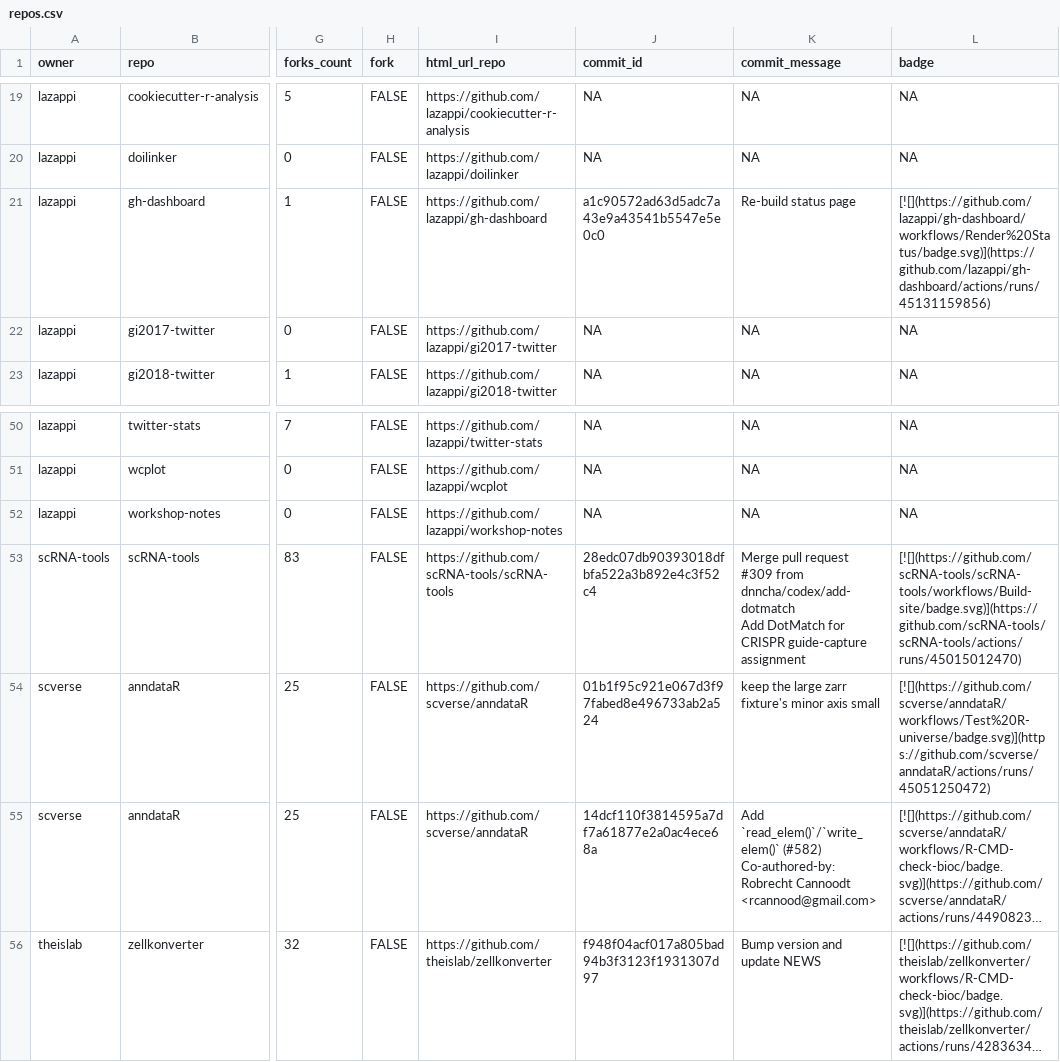
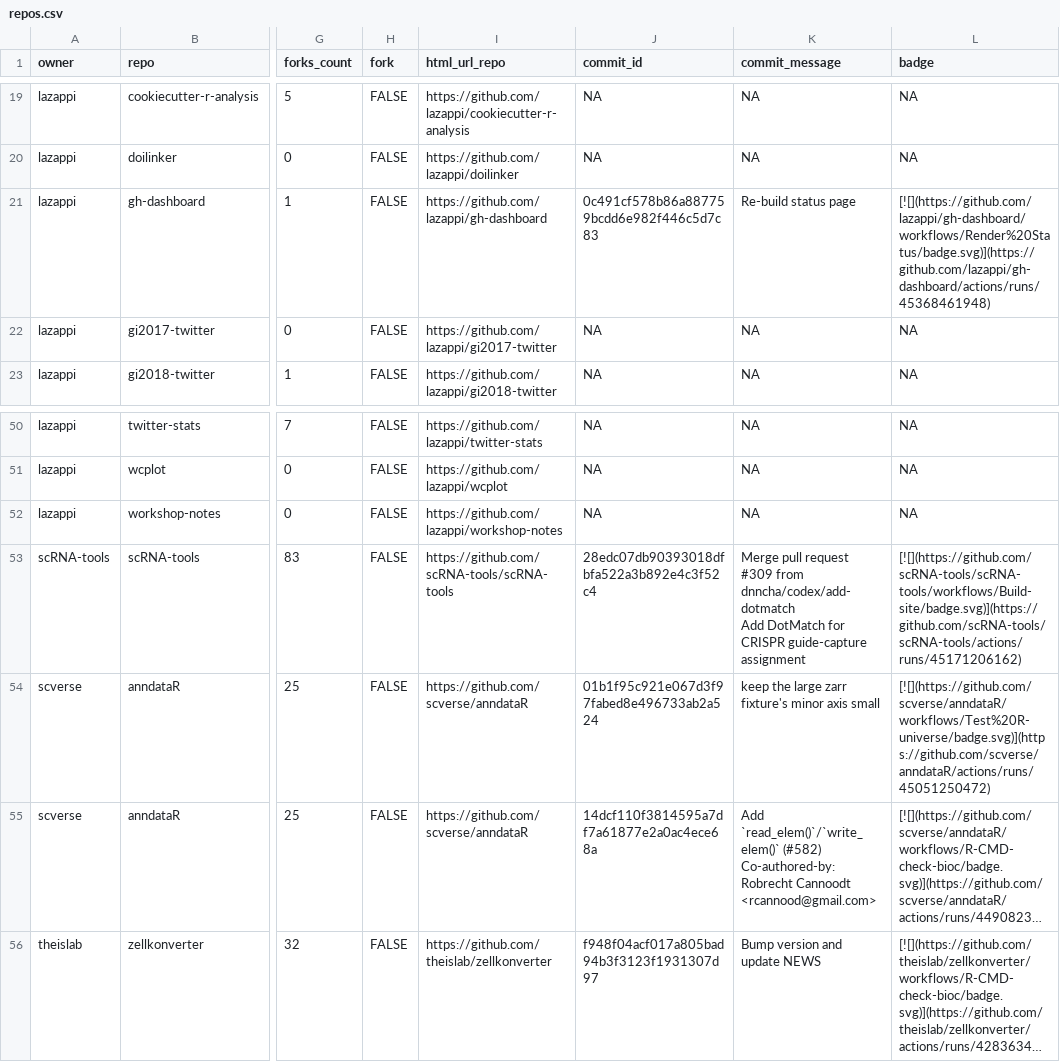
Before and after one commit to lazappi/gh-dashboard, a CSV file: repos.csv, drawn as a sheet; only a part is shown, gaps mark what is left out; long unchanged cells end in …; the diff names each change by its address in the sheet, - before the commit and + after, or states it on an @@ line.

```diff
--- a/repos.csv
+++ b/repos.csv
-J21 (commit_id): a1c90572ad63d5adc7a43e9a43541b5547e5e0c0
+J21 (commit_id): 0c491cf578b86a887759bcdd6e982f446c5d7c83
-L21 (badge): [![](https://github.com/lazappi/gh-dashboard/workflows/Render%20Status/badge.svg)](https://github.com/lazappi/gh-dashboard/actions/runs/45131159856)
+L21 (badge): [![](https://github.com/lazappi/gh-dashboard/workflows/Render%20Status/badge.svg)](https://github.com/lazappi/gh-dashboard/actions/runs/45368461948)
-L53 (badge): [![](https://github.com/scRNA-tools/scRNA-tools/workflows/Build-site/badge.svg)](https://github.com/scRNA-tools/scRNA-tools/actions/runs/45015012470)
+L53 (badge): [![](https://github.com/scRNA-tools/scRNA-tools/workflows/Build-site/badge.svg)](https://github.com/scRNA-tools/scRNA-tools/actions/runs/45171206162)
```
Also changed, not shown: 1 other file.
